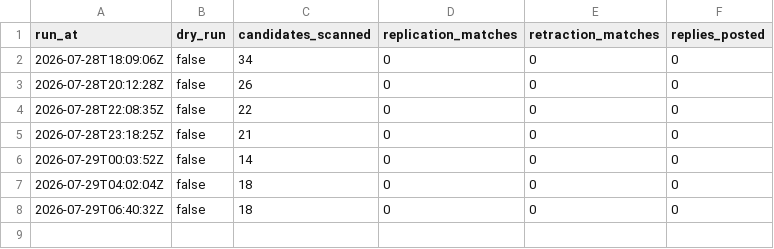
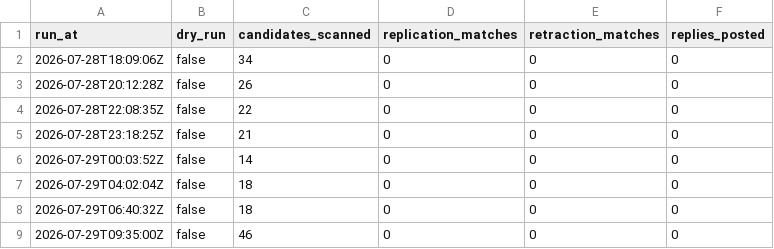
Before and after one commit to LukasRoeseler/replicationbot, a CSV file: scan_log.csv, drawn as a sheet; the diff names each change by its address in the sheet, - before the commit and + after, or states it on an @@ line.

```diff
--- a/scan_log.csv
+++ b/scan_log.csv
+row 9: 2026-07-29T09:35:00Z | false | 46 | 0 | 0 | 0
```
